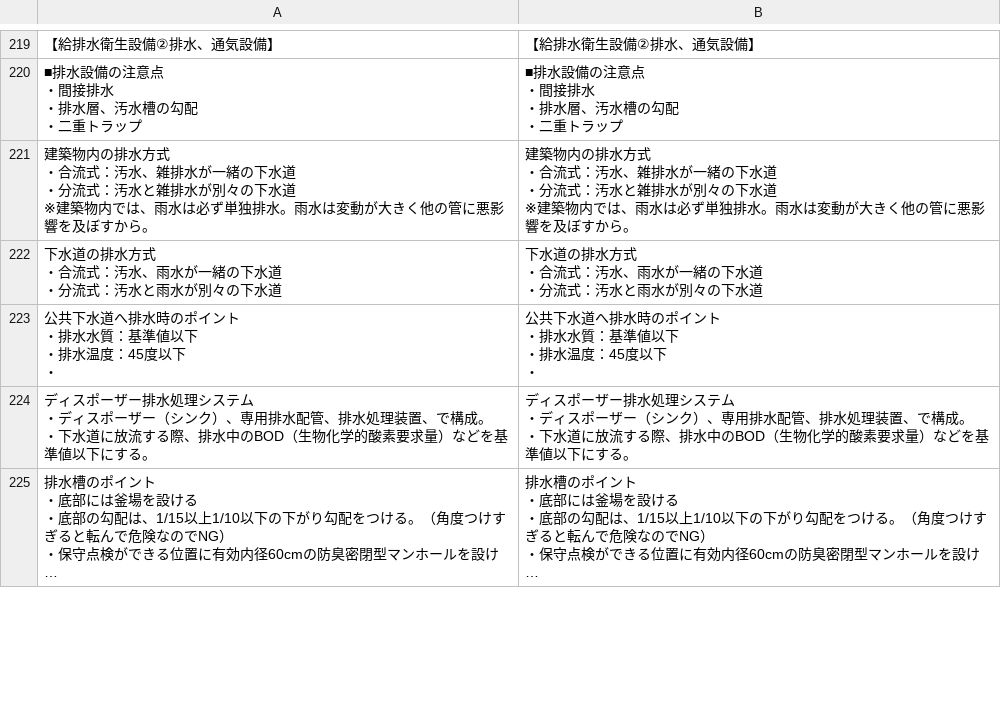
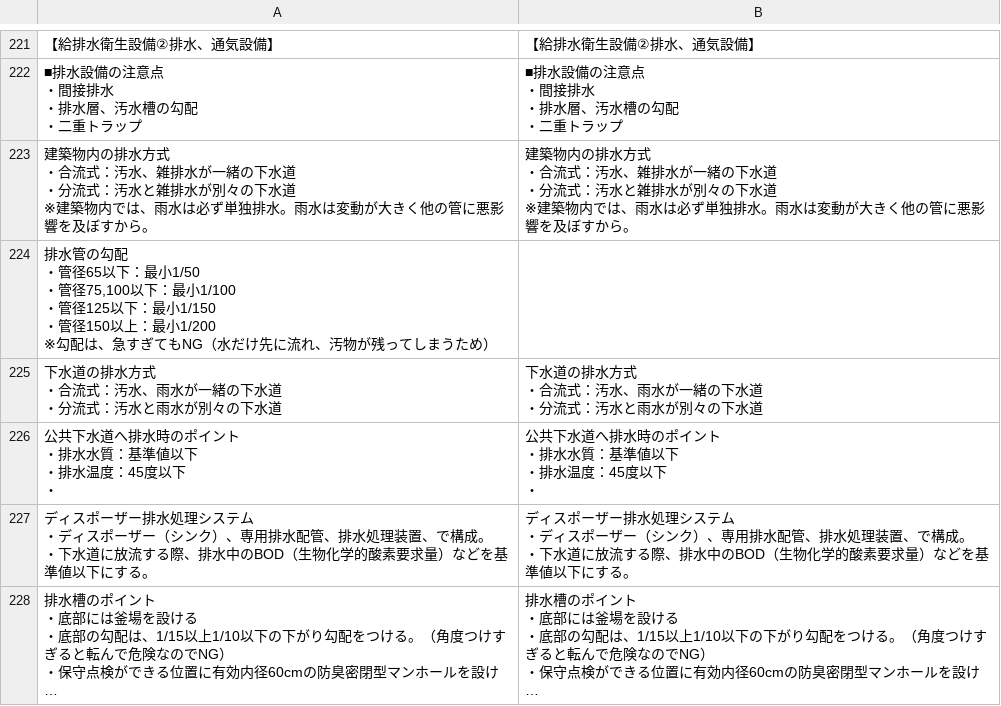
Before and after one commit to udofukui/ArchQA, a CSV file: 一級建築士一問一答_2環境.csv, drawn as a sheet; only a part is shown, gaps mark what is left out; long unchanged cells end in …; ↵ is a line break in a cell; the diff covers the shown part only; the diff names each change by its address in the sheet, - before the commit and + after, or states it on an @@ line.

```diff
--- a/一級建築士一問一答_2環境.csv
+++ b/一級建築士一問一答_2環境.csv
+row 224: 排水管の勾配 ↵ ・管径65以下：最小1/50 ↵ ・管径75,100以下：最小1/100 ↵ ・管径125以下：最小1/150 ↵ ・管径150以上：最小1/200 ↵ ※勾配は、急すぎてもNG（水だけ先に流れ、汚物が残ってしまうため）
```
Also changed, not shown: 5 added rows, 1 removed row and 3 edited cells elsewhere in this file, 1 other file.
